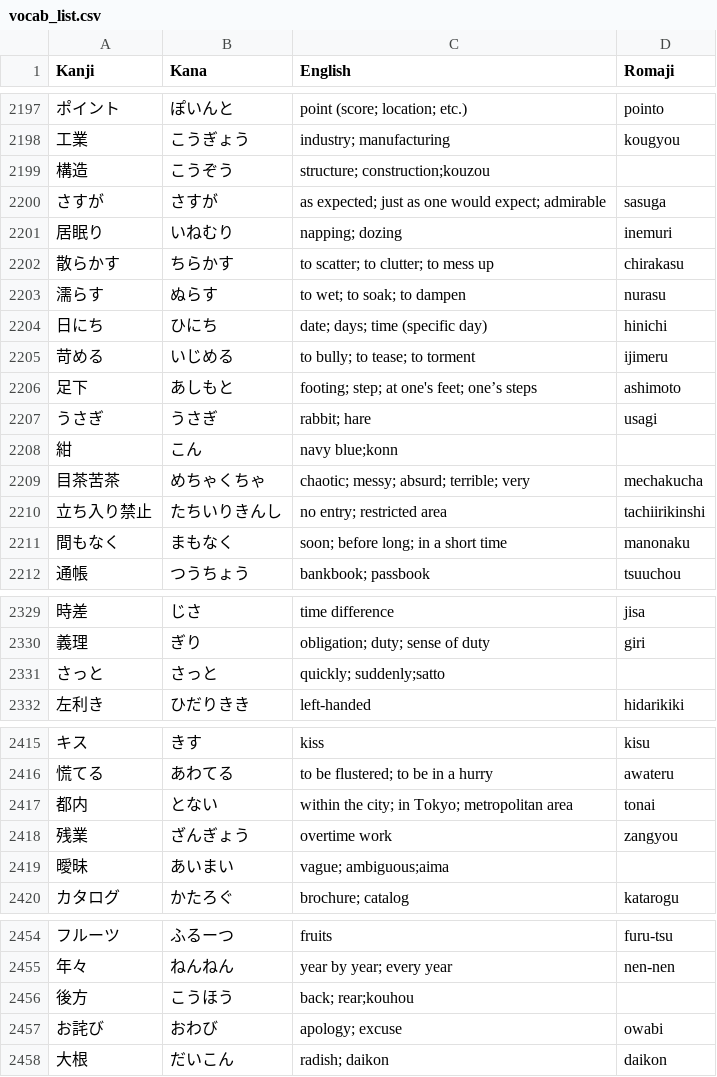
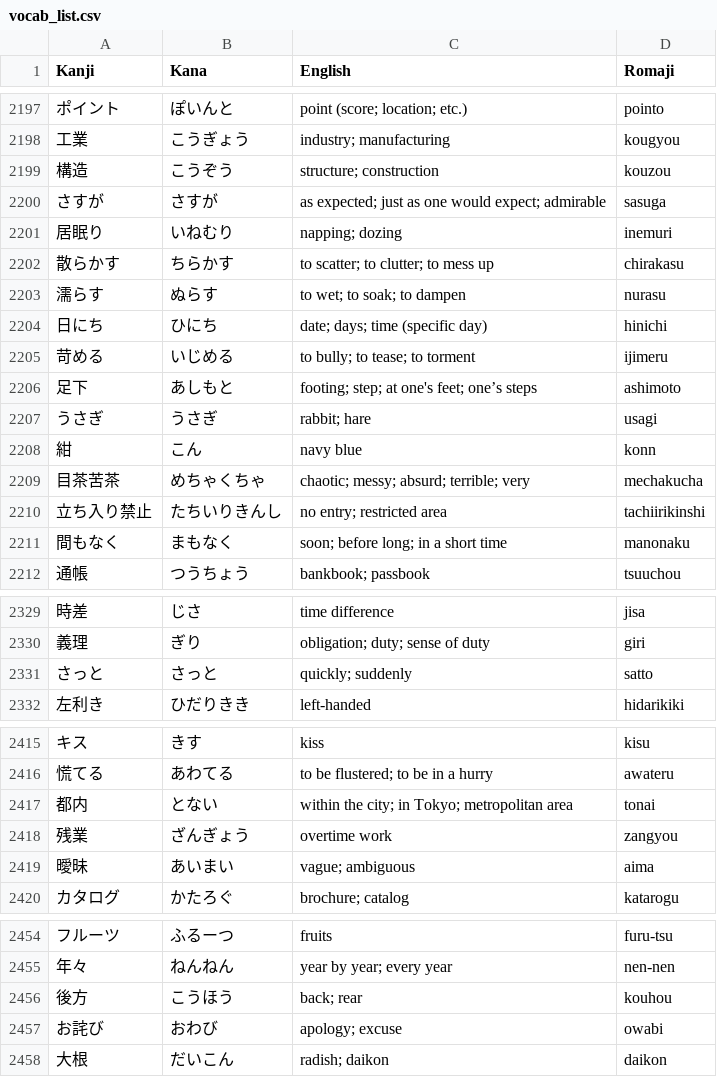
Before and after one commit to YujioOut/FluencyFlow, a CSV file: vocab_list.csv, drawn as a sheet; only a part is shown, gaps mark what is left out; the diff covers the shown part only.

```diff
--- a/vocab_list.csv
+++ b/vocab_list.csv
@@ -2198,3 +2198,3 @@ Kanji,Kana,English,Romaji
 工業,こうぎょう,industry; manufacturing,kougyou
-構造,こうぞう,structure; construction;kouzou
+構造,こうぞう,structure; construction,kouzou
 さすが,さすが,as expected; just as one would expect; admirable,sasuga
@@ -2207,3 +2207,3 @@ Kanji,Kana,English,Romaji
 うさぎ,うさぎ,rabbit; hare,usagi
-紺,こん,navy blue;konn
+紺,こん,navy blue,konn
 目茶苦茶,めちゃくちゃ,chaotic; messy; absurd; terrible; very,mechakucha
@@ -2330,3 +2330,3 @@ Kanji,Kana,English,Romaji
 義理,ぎり,obligation; duty; sense of duty,giri
-さっと,さっと,quickly; suddenly;satto
+さっと,さっと,quickly; suddenly,satto
 左利き,ひだりきき,left-handed,hidarikiki
@@ -2418,3 +2418,3 @@ Kanji,Kana,English,Romaji
 残業,ざんぎょう,overtime work,zangyou
-曖昧,あいまい,vague; ambiguous;aima
+曖昧,あいまい,vague; ambiguous,aima
 カタログ,かたろぐ,brochure; catalog,katarogu
@@ -2455,3 +2455,3 @@ Kanji,Kana,English,Romaji
 年々,ねんねん,year by year; every year,nen-nen
-後方,こうほう,back; rear;kouhou
+後方,こうほう,back; rear,kouhou
 お詫び,おわび,apology; excuse,owabi
```
Also changed, not shown: 28 edited cells elsewhere in this file.
